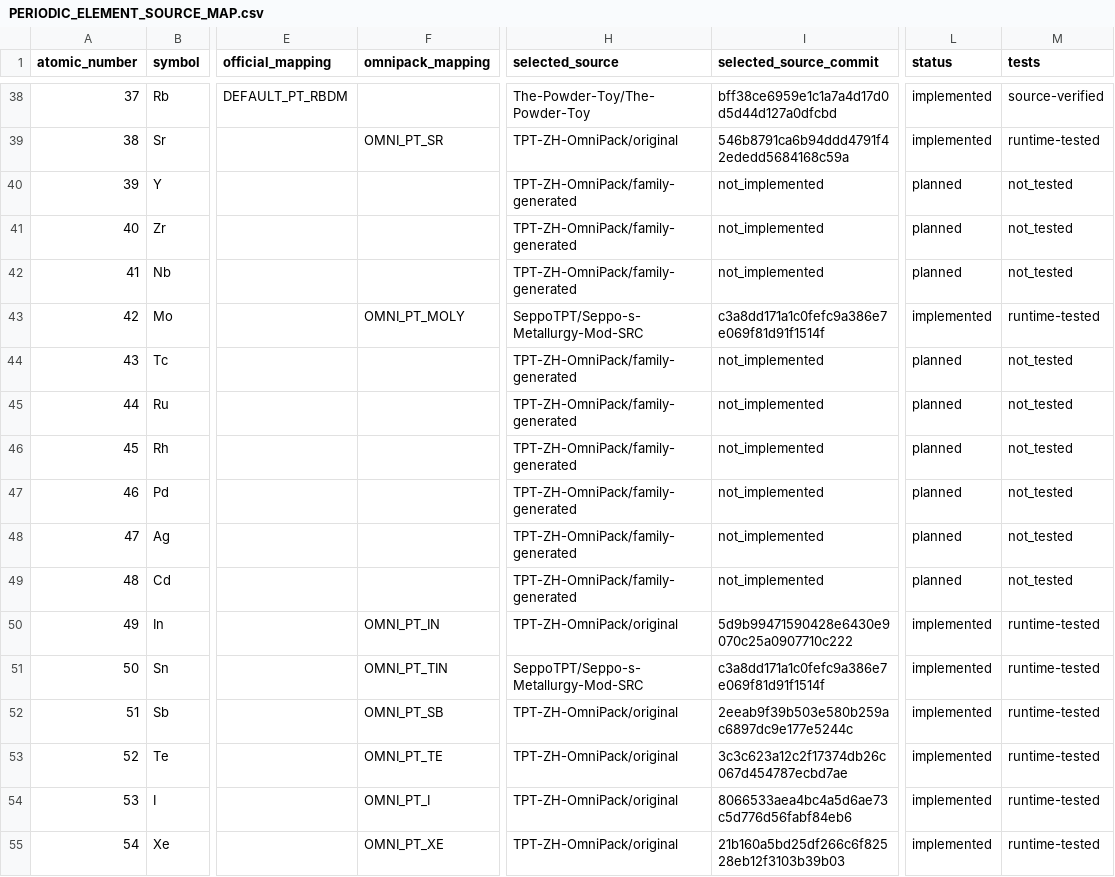
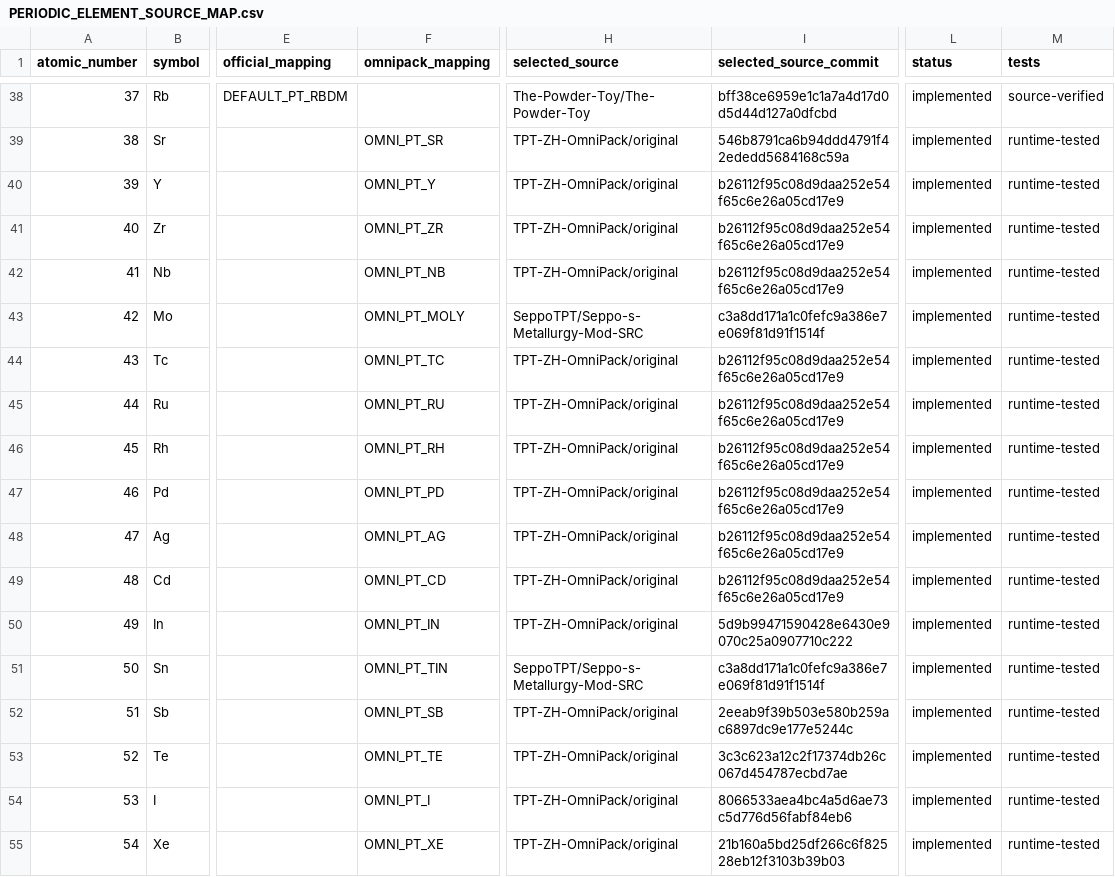
Before and after one commit to KRhad/TPT-ZH-OmniPack, a CSV file: docs/PERIODIC_ELEMENT_SOURCE_MAP.csv, drawn as a sheet; only a part is shown, gaps mark what is left out; the diff names each change by its address in the sheet, - before the commit and + after, or states it on an @@ line.

```diff
--- a/docs/PERIODIC_ELEMENT_SOURCE_MAP.csv
+++ b/docs/PERIODIC_ELEMENT_SOURCE_MAP.csv
-F40 (omnipack_mapping): (empty)
+F40 (omnipack_mapping): OMNI_PT_Y
-H40:H42 (selected_source): TPT-ZH-OmniPack/family-generated
+H40:H42 (selected_source): TPT-ZH-OmniPack/original
-I40:I42 (selected_source_commit): not_implemented
+I40:I42 (selected_source_commit): b26112f95c08d9daa252e54f65c6e26a05cd17e9
-L40:L42 (status): planned
+L40:L42 (status): implemented
-M40:M42 (tests): not_tested
+M40:M42 (tests): runtime-tested
-F41 (omnipack_mapping): (empty)
+F41 (omnipack_mapping): OMNI_PT_ZR
-F42 (omnipack_mapping): (empty)
+F42 (omnipack_mapping): OMNI_PT_NB
-F44 (omnipack_mapping): (empty)
+F44 (omnipack_mapping): OMNI_PT_TC
-H44:H49 (selected_source): TPT-ZH-OmniPack/family-generated
+H44:H49 (selected_source): TPT-ZH-OmniPack/original
-I44:I49 (selected_source_commit): not_implemented
+I44:I49 (selected_source_commit): b26112f95c08d9daa252e54f65c6e26a05cd17e9
-L44:L49 (status): planned
+L44:L49 (status): implemented
-M44:M49 (tests): not_tested
+M44:M49 (tests): runtime-tested
-F45 (omnipack_mapping): (empty)
+F45 (omnipack_mapping): OMNI_PT_RU
-F46 (omnipack_mapping): (empty)
+F46 (omnipack_mapping): OMNI_PT_RH
-F47 (omnipack_mapping): (empty)
+F47 (omnipack_mapping): OMNI_PT_PD
-F48 (omnipack_mapping): (empty)
+F48 (omnipack_mapping): OMNI_PT_AG
-F49 (omnipack_mapping): (empty)
+F49 (omnipack_mapping): OMNI_PT_CD
```
Also changed, not shown: docs/ELEMENT_REGISTRY.csv, docs/ELEMENT_USAGE_MATRIX.csv, 41 other files.
